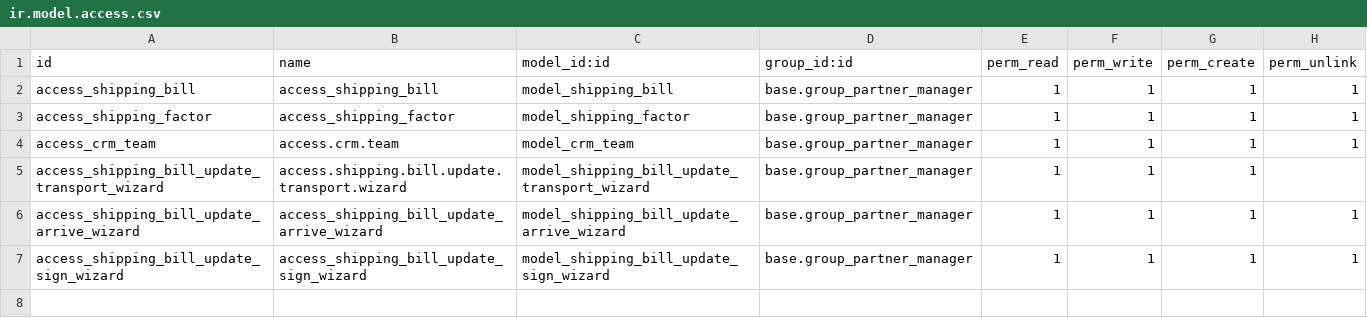
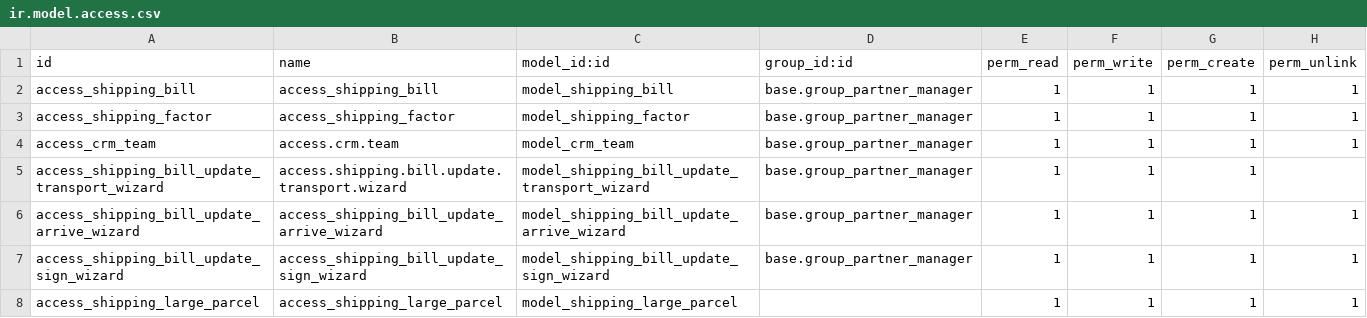
Before and after one commit to qztel/SHSinefine, a CSV file: shipping_bills/security/ir.model.access.csv, drawn as a sheet.

```diff
--- a/shipping_bills/security/ir.model.access.csv
+++ b/shipping_bills/security/ir.model.access.csv
@@ -7 +7,2 @@ access_shipping_bill_update_arrive_wizard,access_shipping_bill_update_arrive_wiz
 access_shipping_bill_update_sign_wizard,access_shipping_bill_update_sign_wizard,model_shipping_bill_update_sign_wizard,base.group_partner_manager,1,1,1,1
+access_shipping_large_parcel,access_shipping_large_parcel,model_shipping_large_parcel,,1,1,1,1
```
Also changed, not shown: 14 other files.
